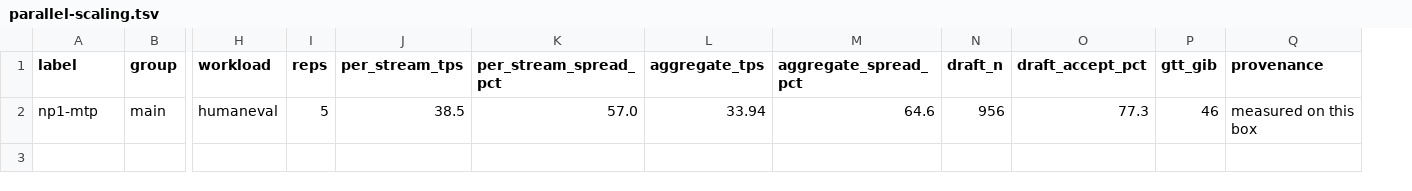
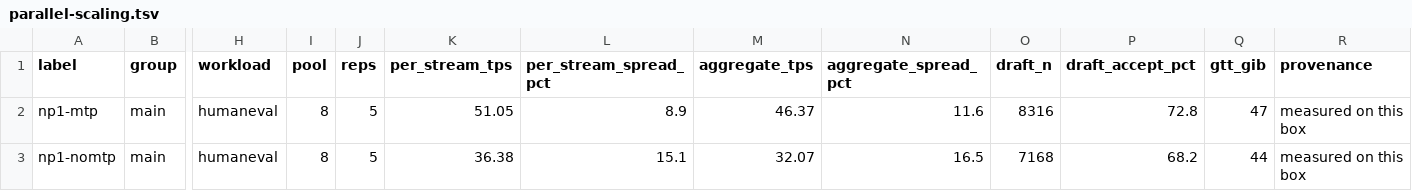
Before and after one commit to soniccyclone/ubuntu-strix-ai-setup, a TSV file: bench/parallel-scaling.tsv, drawn as a sheet; only a part is shown, gaps mark what is left out; addresses are those after the commit; rows hold the shown columns only; the diff names each change by its address in the sheet, - before the commit and + after, or states it on an @@ line.

Commit message:
bench: record the speculative stack each arm actually loaded
--spec-type none does not disable speculation: the kairic-edge path loads
ngram-mod regardless, which drafts on code and not on prose. An arm labelled
'none' recorded 7168 drafted tokens, and the probe that had 'verified' the
toggle used prose, where an n-gram speculator finds nothing.

The arms are MTP-plus-default against default-alone. Each now reads its loaded
implementations out of the server's own startup log, so a mislabelled arm fails
rather than publishing.

```diff
--- a/bench/parallel-scaling.tsv
+++ b/bench/parallel-scaling.tsv
+column I (pool), row 2: 8
-K2 (per_stream_tps): 38.5
+K2 (per_stream_tps): 51.05
-L2 (per_stream_spread_pct): 57.0
+L2 (per_stream_spread_pct): 8.9
-M2 (aggregate_tps): 33.94
+M2 (aggregate_tps): 46.37
-N2 (aggregate_spread_pct): 64.6
+N2 (aggregate_spread_pct): 11.6
-O2 (draft_n): 956
+O2 (draft_n): 8316
-P2 (draft_accept_pct): 77.3
+P2 (draft_accept_pct): 72.8
-Q2 (gtt_gib): 46
+Q2 (gtt_gib): 47
+row 3: np1-nomtp | main | humaneval | 8 | 5 | 36.38 | 15.1 | 32.07 | 16.5 | 7168 | 68.2 | 44 | measured on this box
```
Also changed, not shown: 2 other files.
